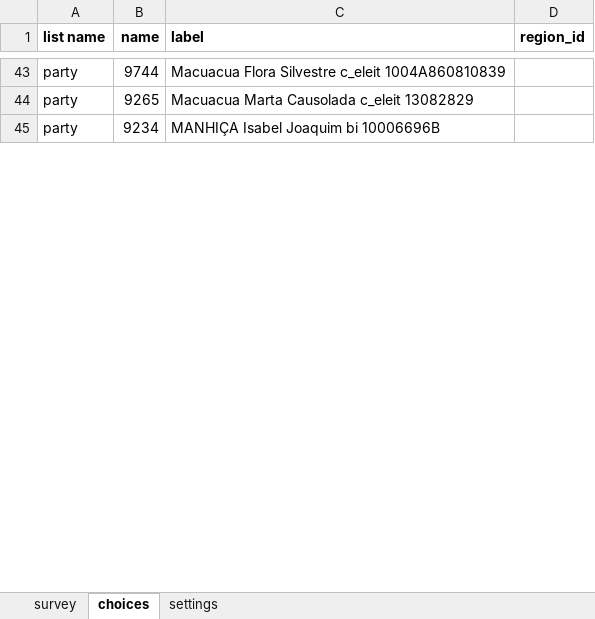
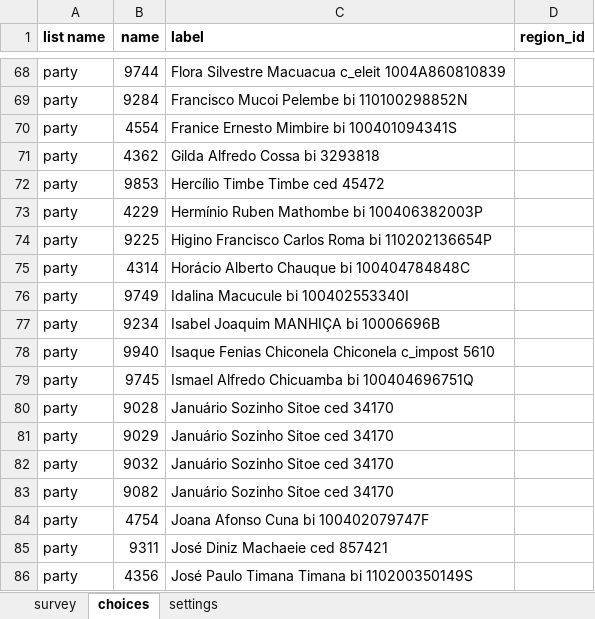
Before and after one commit to TerraFirmaMozambique/hluvukani-odk-forms, an Excel workbook: Hluvukani_C1_prova_vida/Hluvukani_C1_prova_vida-media/Hluvukani_C1_prova_vida.xlsx, sheet choices, drawn as a sheet; only a part is shown, gaps mark what is left out; values as stored, in another font and other column widths than the file's, no borders; addresses are those after the commit; the diff covers the shown part only; the diff names each change by its address in the sheet, - before the commit and + after, or states it on an @@ line.

```diff
--- a/Hluvukani_C1_prova_vida/Hluvukani_C1_prova_vida-media/Hluvukani_C1_prova_vida.xlsx (sheet choices)
+++ b/Hluvukani_C1_prova_vida/Hluvukani_C1_prova_vida-media/Hluvukani_C1_prova_vida.xlsx (sheet choices)
-C68 (label): Macuacua Flora Silvestre c_eleit 1004A860810839
+C68 (label): Flora Silvestre Macuacua c_eleit 1004A860810839
-B69 (name): 9265
+B69 (name): 9284
-C69 (label): Macuacua Marta Causolada c_eleit 13082829
+C69 (label): Francisco Mucoi Pelembe bi 110100298852N
+row 70: party | 4554 | Franice Ernesto Mimbire bi 100401094341S
+row 71: party | 4362 | Gilda Alfredo Cossa bi 3293818
+row 72: party | 9853 | Hercílio Timbe Timbe ced 45472
+row 73: party | 4229 | Hermínio Ruben Mathombe bi 100406382003P
+row 74: party | 9225 | Higino Francisco Carlos Roma bi 110202136654P
+row 75: party | 4314 | Horácio Alberto Chauque bi 100404784848C
+row 76: party | 9749 | Idalina Macucule bi 100402553340I
-C77 (label): MANHIÇA Isabel Joaquim bi 10006696B
+C77 (label): Isabel Joaquim MANHIÇA bi 10006696B
+row 78: party | 9940 | Isaque Fenias Chiconela Chiconela c_impost 5610
+row 79: party | 9745 | Ismael Alfredo Chicuamba bi 100404696751Q
+row 80: party | 9028 | Januário Sozinho Sitoe ced 34170
+row 81: party | 9029 | Januário Sozinho Sitoe ced 34170
+row 82: party | 9032 | Januário Sozinho Sitoe ced 34170
+row 83: party | 9082 | Januário Sozinho Sitoe ced 34170
+row 84: party | 4754 | Joana Afonso Cuna bi 100402079747F
+row 85: party | 9311 | José Diniz Machaeie ced 857421
+row 86: party | 4356 | José Paulo Timana Timana bi 110200350149S
```
Also changed, not shown: 48 added rows, 12 removed rows and 60 edited cells elsewhere in this sheet, sheet settings, 10 other files.
